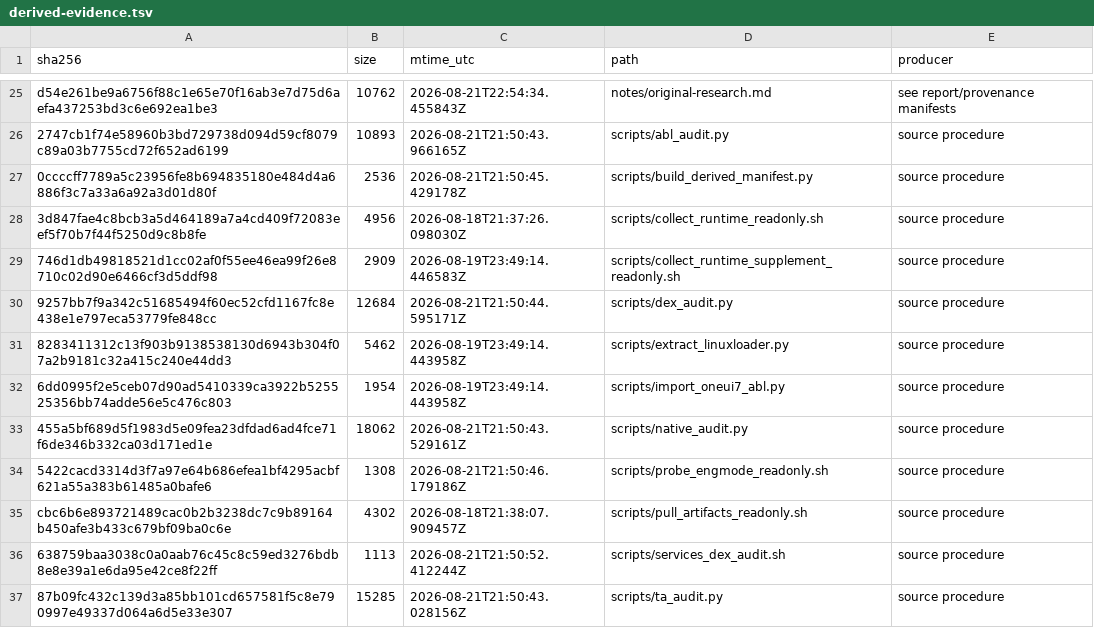
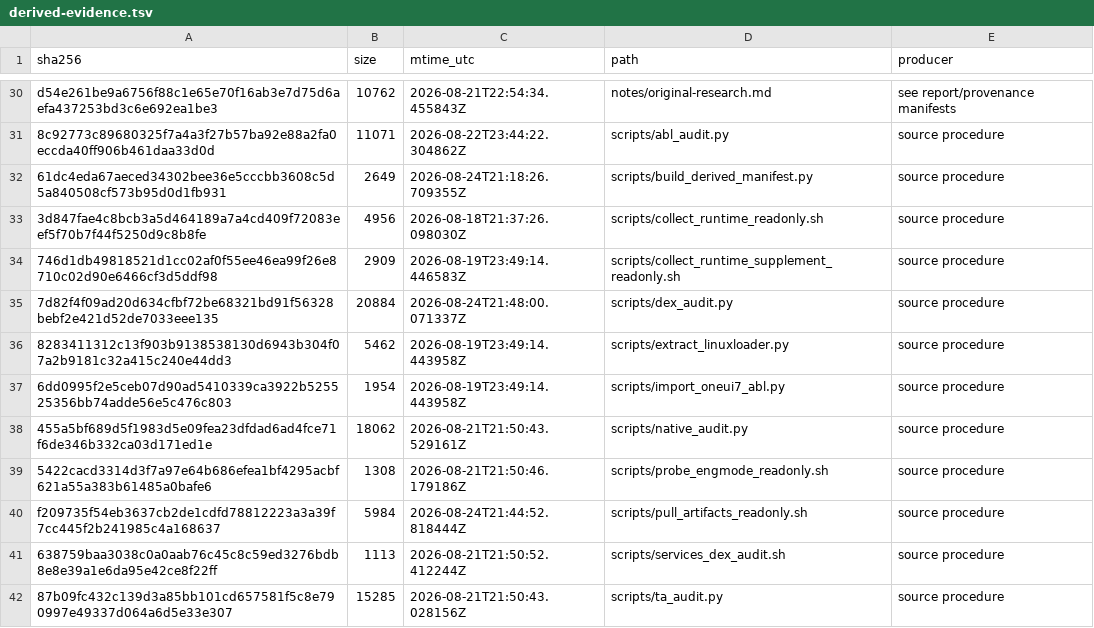
Before and after one commit to keyarr/oems24-audit, a TSV file: manifests/derived-evidence.tsv, drawn as a sheet; only a part is shown, gaps mark what is left out; addresses are those after the commit; the diff covers the shown part only; the diff names each change by its address in the sheet, - before the commit and + after, or states it on an @@ line.

```diff
--- a/manifests/derived-evidence.tsv
+++ b/manifests/derived-evidence.tsv
-A31 (sha256): 2747cb1f74e58960b3bd729738d094d59cf8079c89a03b7755cd72f652ad6199
+A31 (sha256): 8c92773c89680325f7a4a3f27b57ba92e88a2fa0eccda40ff906b461daa33d0d
-B31 (size): 10893
+B31 (size): 11071
-C31 (mtime_utc): 2026-08-21T21:50:43.966165Z
+C31 (mtime_utc): 2026-08-22T23:44:22.304862Z
-A32 (sha256): 0ccccff7789a5c23956fe8b694835180e484d4a6886f3c7a33a6a92a3d01d80f
+A32 (sha256): 61dc4eda67aeced34302bee36e5cccbb3608c5d5a840508cf573b95d0d1fb931
-B32 (size): 2536
+B32 (size): 2649
-C32 (mtime_utc): 2026-08-21T21:50:45.429178Z
+C32 (mtime_utc): 2026-08-24T21:18:26.709355Z
-A35 (sha256): 9257bb7f9a342c51685494f60ec52cfd1167fc8e438e1e797eca53779fe848cc
+A35 (sha256): 7d82f4f09ad20d634cfbf72be68321bd91f56328bebf2e421d52de7033eee135
-B35 (size): 12684
+B35 (size): 20884
-C35 (mtime_utc): 2026-08-21T21:50:44.595171Z
+C35 (mtime_utc): 2026-08-24T21:48:00.071337Z
-A40 (sha256): cbc6b6e893721489cac0b2b3238dc7c9b89164b450afe3b433c679bf09ba0c6e
+A40 (sha256): f209735f54eb3637cb2de1cdfd78812223a3a39f7cc445f2b241985c4a168637
-B40 (size): 4302
+B40 (size): 5984
-C40 (mtime_utc): 2026-08-18T21:38:07.909457Z
+C40 (mtime_utc): 2026-08-24T21:44:52.818444Z
```
Also changed, not shown: 5 added rows and 23 edited cells elsewhere in this file, manifests/device-artifacts.tsv, 19 other files.
